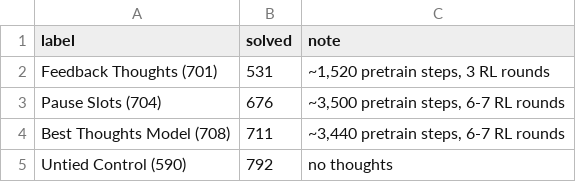
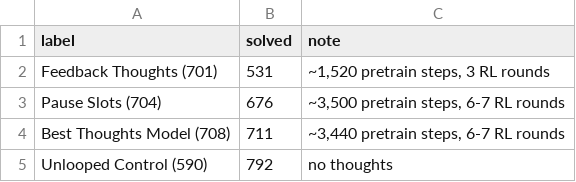
Before and after one commit to robbiethompson18/personal-website, a CSV file: blog/oct-11/charts/thoughts_recipes.csv, drawn as a sheet.

```diff
--- a/blog/oct-11/charts/thoughts_recipes.csv
+++ b/blog/oct-11/charts/thoughts_recipes.csv
@@ -4,2 +4,2 @@ Pause Slots (704),676,"~3,500 pretrain steps, 6-7 RL rounds"
 Best Thoughts Model (708),711,"~3,440 pretrain steps, 6-7 RL rounds"
-Untied Control (590),792,no thoughts
+Unlooped Control (590),792,no thoughts
```
Also changed, not shown: blog/oct-11/charts/loops_gap.csv, 18 other files.
